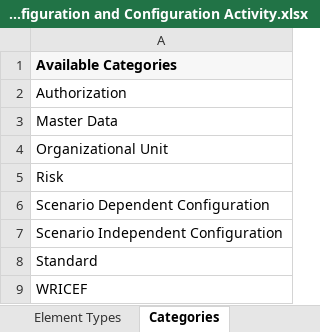
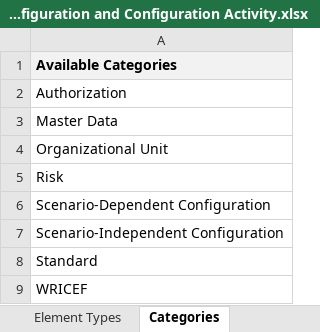
Before and after one commit to SAP-samples/cloud-alm-api-examples, an Excel workbook: spreadsheet-examples/spreadsheet-libraries/SAP Cloud ALM - Library Elements Template for Configuration and Configuration Activity.xlsx, sheet Categories, drawn as a sheet; values as stored, in another font and other column widths than the file's, no borders; the diff names each change by its address in the sheet, - before the commit and + after, or states it on an @@ line.

```diff
--- a/spreadsheet-examples/spreadsheet-libraries/SAP Cloud ALM - Library Elements Template for Configuration and Configuration Activity.xlsx (sheet Categories)
+++ b/spreadsheet-examples/spreadsheet-libraries/SAP Cloud ALM - Library Elements Template for Configuration and Configuration Activity.xlsx (sheet Categories)
-A6: Scenario Dependent Configuration
+A6: Scenario-Dependent Configuration
-A7: Scenario Independent Configuration
+A7: Scenario-Independent Configuration
```
Also changed, not shown: sheet Element Types, sheet Library Elements, spreadsheet-examples/spreadsheet-libraries/SAP Cloud ALM - Library Elements Template for Application.xlsx, spreadsheet-examples/spreadsheet-libraries/SAP Cloud ALM - Library Elements Template for Development.xlsx, 1 other file.
